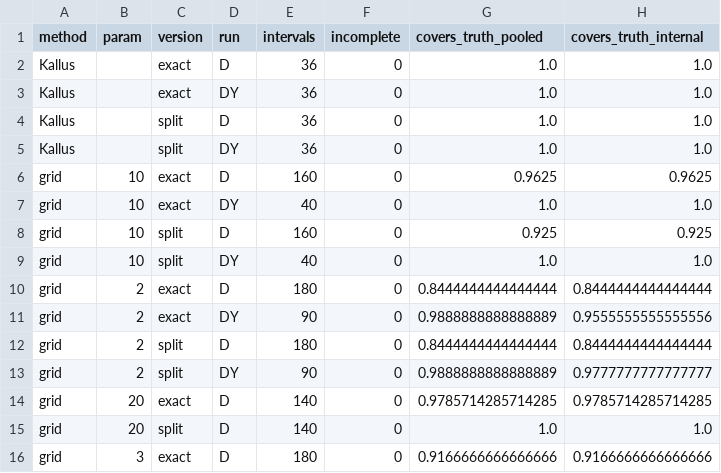
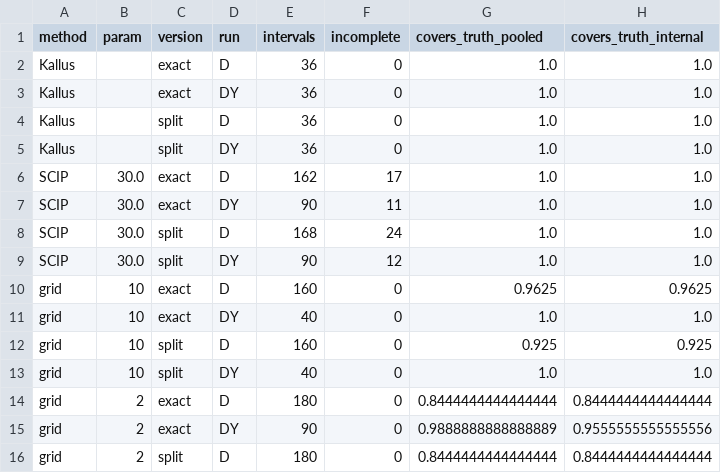
Before and after one commit to varsharamineni/marginal-data-fairness-testing, a CSV file: BiasBounding/experiment_results/hmda_full/coverage.csv, drawn as a sheet; only a part is shown; the shorter side is filled out with more unchanged rows.

Commit message:
new results

```diff
--- a/BiasBounding/experiment_results/hmda_full/coverage.csv
+++ b/BiasBounding/experiment_results/hmda_full/coverage.csv
@@ -5,2 +5,6 @@ Kallus,,split,D,36,0,1.0,1.0
 Kallus,,split,DY,36,0,1.0,1.0
+SCIP,30.0,exact,D,162,17,1.0,1.0
+SCIP,30.0,exact,DY,90,11,1.0,1.0
+SCIP,30.0,split,D,168,24,1.0,1.0
+SCIP,30.0,split,DY,90,12,1.0,1.0
 grid,10,exact,D,160,0,0.9625,0.9625
```
Also changed, not shown: 19 other files.
